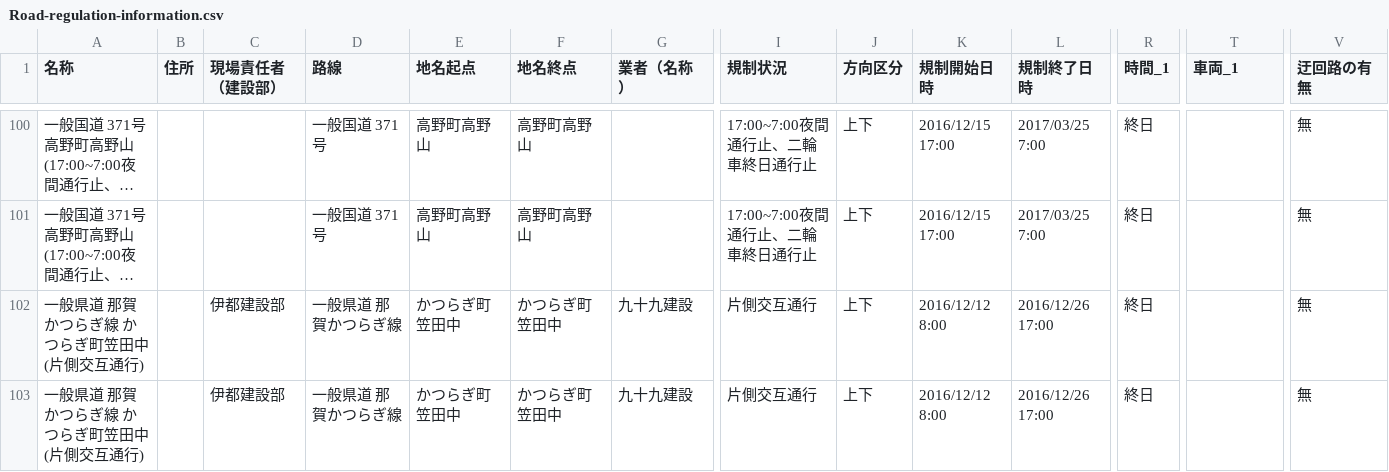
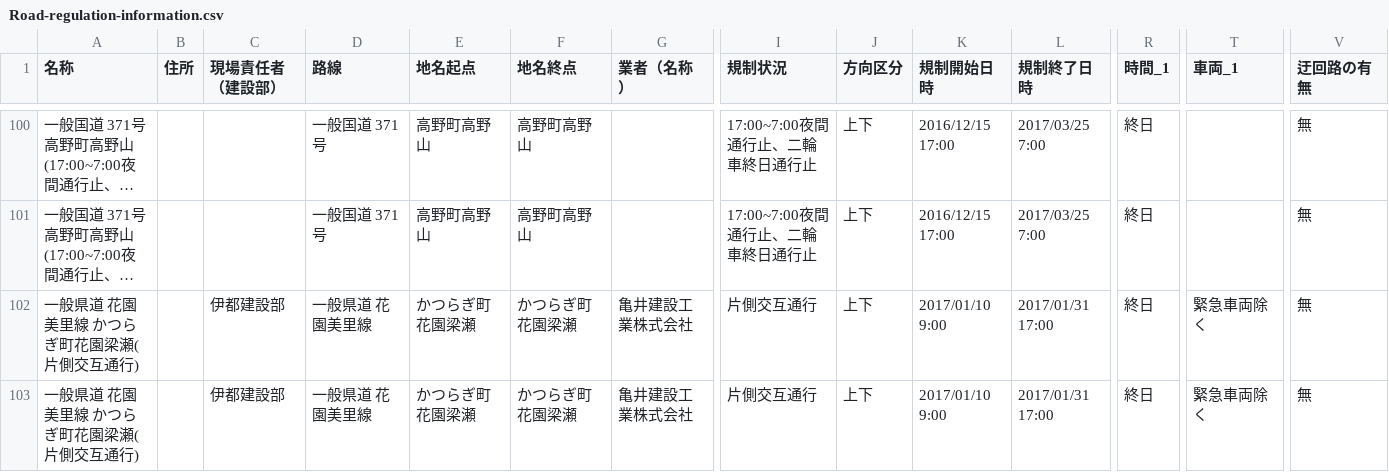
Before and after one commit to wakayama-pref-org/Road-regulation-information, a CSV file: CSV/Road-regulation-information.csv, drawn as a sheet; only a part is shown, gaps mark what is left out; long unchanged cells end in …; removed rows and columns are numbered as before the commit, all else as after; rows hold the shown columns only; the diff names each change by its address in the sheet, - before the commit and + after, or states it on an @@ line.

```diff
--- a/CSV/Road-regulation-information.csv
+++ b/CSV/Road-regulation-information.csv
-row 102: 一般県道 那賀かつらぎ線 かつらぎ町笠田中(片側交互通行) |  | 伊都建設部 | 一般県道 那賀かつらぎ線 | かつらぎ町笠田中 | かつらぎ町笠田中 | 九十九建設 | 片側交互通行 | 上下 | 2016/12/12 8:00 | 2016/12/26 17:00 | 終日 |  | 無
-row 103: 一般県道 那賀かつらぎ線 かつらぎ町笠田中(片側交互通行) |  | 伊都建設部 | 一般県道 那賀かつらぎ線 | かつらぎ町笠田中 | かつらぎ町笠田中 | 九十九建設 | 片側交互通行 | 上下 | 2016/12/12 8:00 | 2016/12/26 17:00 | 終日 |  | 無
+row 102: 一般県道 花園美里線 かつらぎ町花園梁瀬(片側交互通行) |  | 伊都建設部 | 一般県道 花園美里線 | かつらぎ町花園梁瀬 | かつらぎ町花園梁瀬 | 亀井建設工業株式会社 | 片側交互通行 | 上下 | 2017/01/10 9:00 | 2017/01/31 17:00 | 終日 | 緊急車両除く | 無
+row 103: 一般県道 花園美里線 かつらぎ町花園梁瀬(片側交互通行) |  | 伊都建設部 | 一般県道 花園美里線 | かつらぎ町花園梁瀬 | かつらぎ町花園梁瀬 | 亀井建設工業株式会社 | 片側交互通行 | 上下 | 2017/01/10 9:00 | 2017/01/31 17:00 | 終日 | 緊急車両除く | 無
```
Also changed, not shown: 3 other files.
